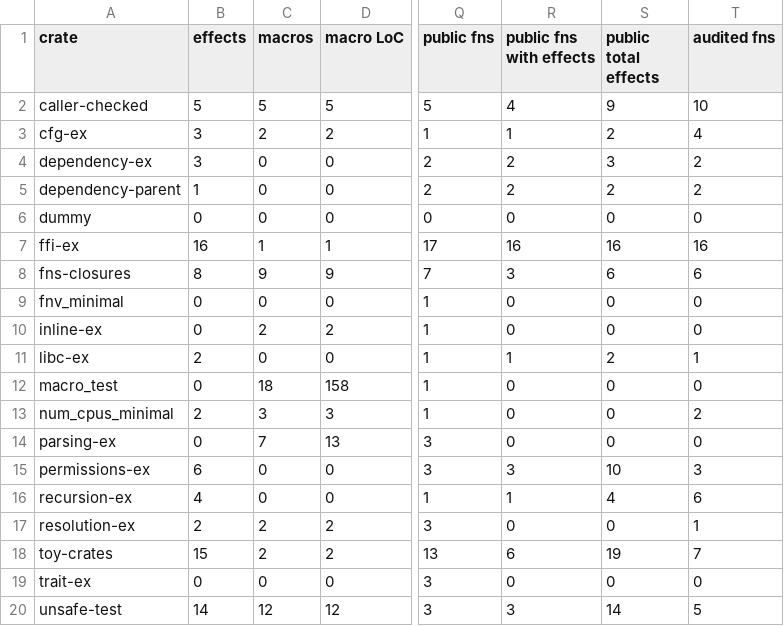
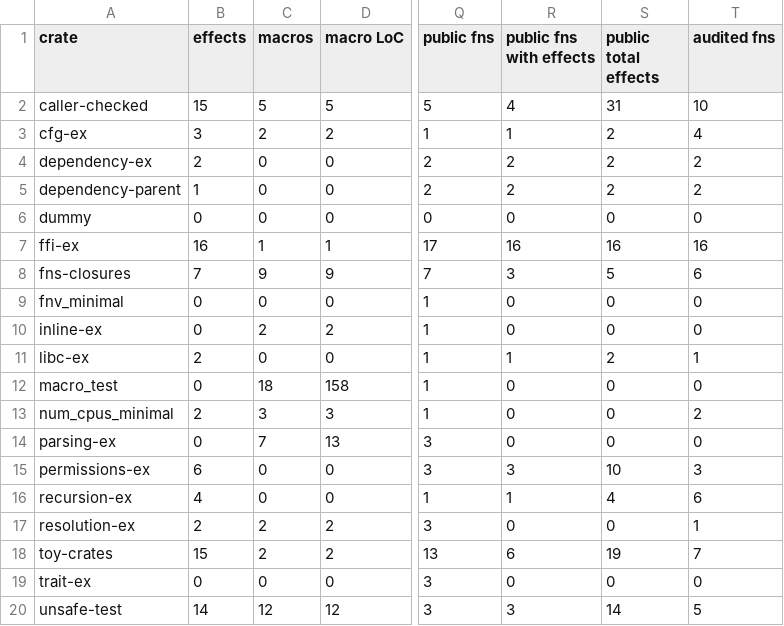
Before and after one commit to PLSysSec/cargo-scan, a CSV file: data/results/test_metadata.csv, drawn as a sheet; only a part is shown, gaps mark what is left out; the diff names each change by its address in the sheet, - before the commit and + after, or states it on an @@ line.

```diff
--- a/data/results/test_metadata.csv
+++ b/data/results/test_metadata.csv
-B2 (effects): 5
+B2 (effects): 15
-S2 (public total effects): 9
+S2 (public total effects): 31
-B4 (effects): 3
+B4 (effects): 2
-S4 (public total effects): 3
+S4 (public total effects): 2
-B8 (effects): 8
+B8 (effects): 7
-S8 (public total effects): 6
+S8 (public total effects): 5
```
Also changed, not shown: data/results/test_all.csv, 2 other files.
